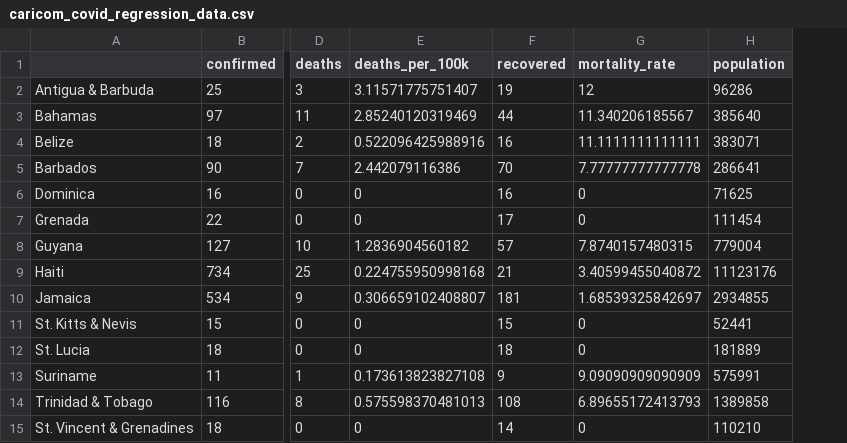
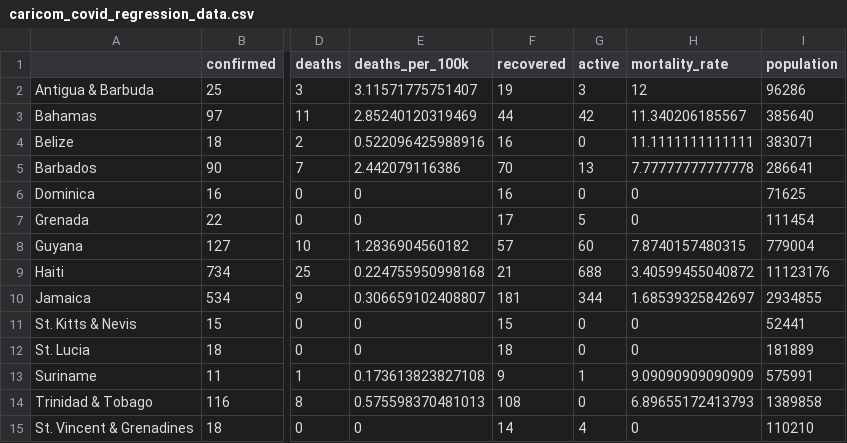
Before and after one commit to yohance-nicholas/CARICOM-COVID19-Dashboard, a CSV file: caricom_covid_regression_data.csv, drawn as a sheet; only a part is shown, gaps mark what is left out; the diff names each change by its address in the sheet, - before the commit and + after, or states it on an @@ line.

```diff
--- a/caricom_covid_regression_data.csv
+++ b/caricom_covid_regression_data.csv
+column G (active), rows 2-15: 3 | 42 | 0 | 13 | 0 | 5 | 60 | 688 | 344 | 0 | 0 | 1 | 0 | 4
```
Also changed, not shown: 4 other files.
